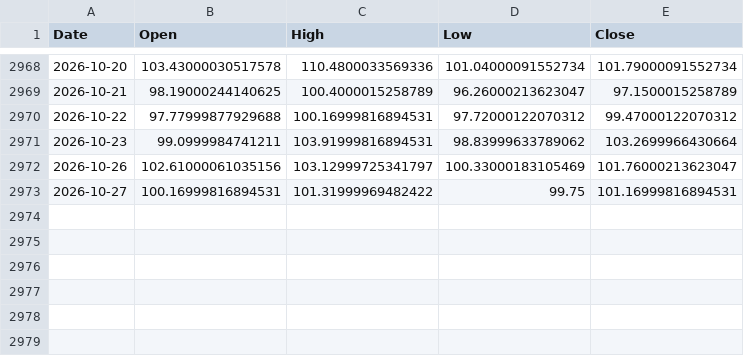
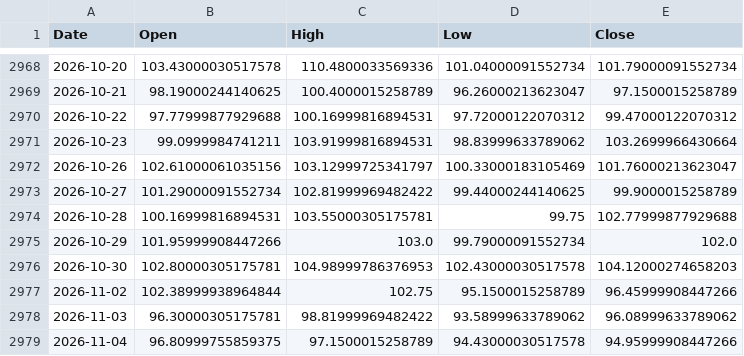
Before and after one commit to lonb3k/vol-dashboard, a CSV file: data/CL_F.csv, drawn as a sheet; only a part is shown, gaps mark what is left out.

```diff
--- a/data/CL_F.csv
+++ b/data/CL_F.csv
@@ -2972,2 +2972,8 @@ Date,Open,High,Low,Close
 2026-10-26,102.61000061035156,103.12999725341797,100.33000183105469,101.76000213623047
-2026-10-27,100.16999816894531,101.31999969482422,99.75,101.16999816894531
+2026-10-27,101.29000091552734,102.81999969482422,99.44000244140625,99.9000015258789
+2026-10-28,100.16999816894531,103.55000305175781,99.75,102.77999877929688
+2026-10-29,101.95999908447266,103.0,99.79000091552734,102.0
+2026-10-30,102.80000305175781,104.98999786376953,102.43000030517578,104.12000274658203
+2026-11-02,102.38999938964844,102.75,95.1500015258789,96.45999908447266
+2026-11-03,96.30000305175781,98.81999969482422,93.58999633789062,96.08999633789062
+2026-11-04,96.80999755859375,97.1500015258789,94.43000030517578,94.95999908447266
```
Also changed, not shown: data/GC_F.csv, data/NG_F.csv, 28 other files.
